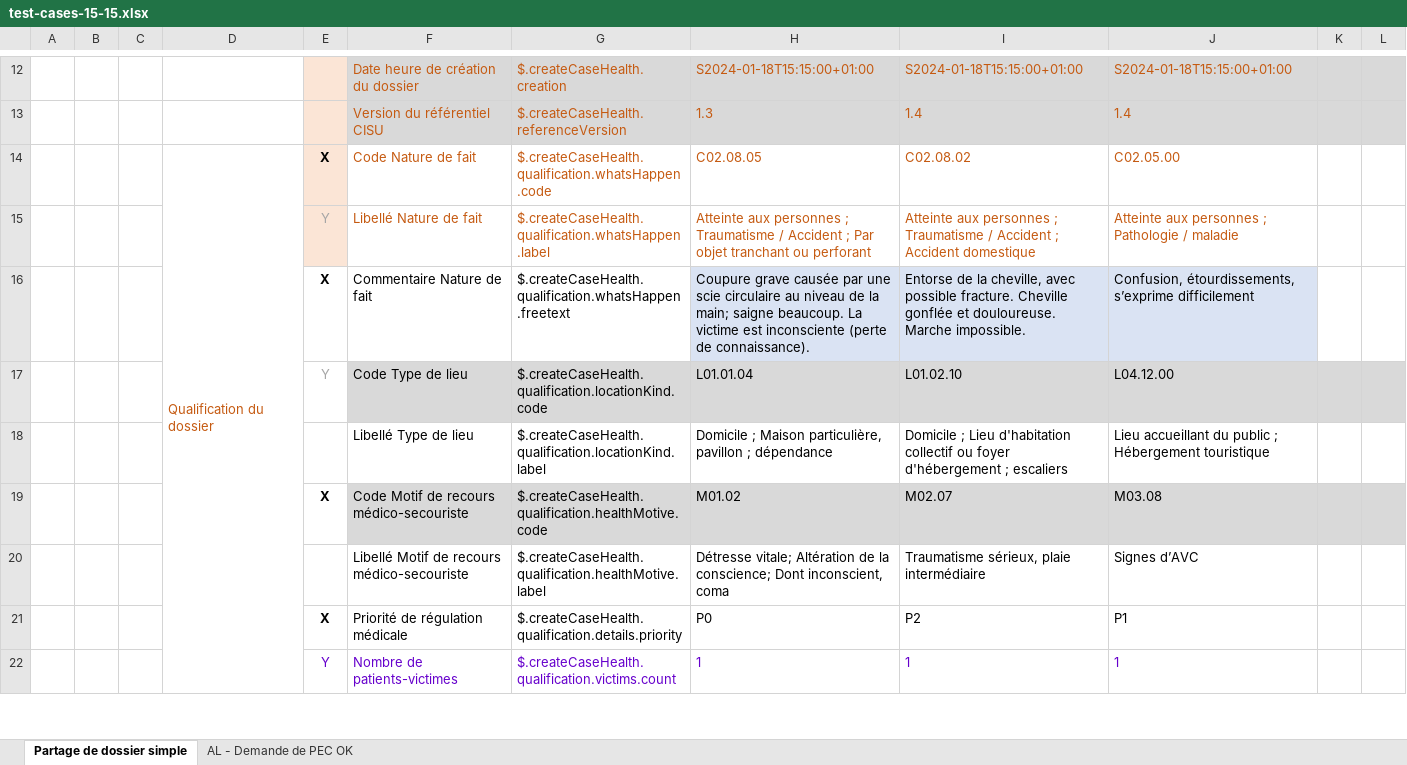
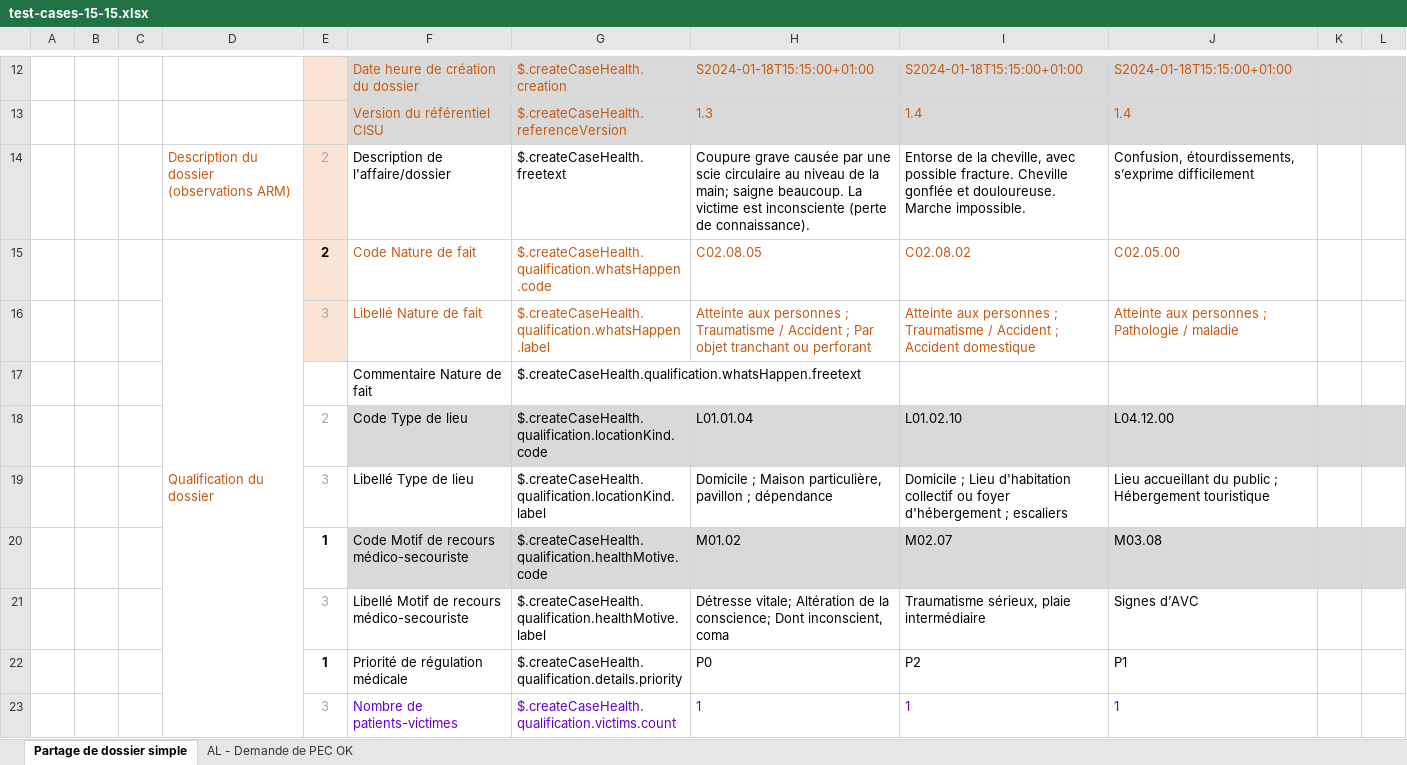
Before and after one commit to ansforge/SAMU-Hub-Modeles, an Excel workbook: csv_parser/test-cases-15-15.xlsx, sheet Partage de dossier simple, drawn as a sheet; only a part is shown, gaps mark what is left out; values as stored, in another font and other column widths than the file's, no borders; conditional formats not drawn; removed rows and columns are numbered as before the commit, all else as after; the diff covers the shown part only; the diff names each change by its address in the sheet, - before the commit and + after, or states it on an @@ line.

Commit message:
feat/test-generator: update test-cases-15-15.xlsx

```diff
--- a/csv_parser/test-cases-15-15.xlsx (sheet Partage de dossier simple)
+++ b/csv_parser/test-cases-15-15.xlsx (sheet Partage de dossier simple)
+row 14:  |  |  | Description du dossier (observations ARM) | 2 | Description de l'affaire/dossier | $.createCaseHealth.freetext | Coupure grave causée par une scie circulaire au niveau de la main; saigne beaucoup. La victime est inconsciente (perte de connaissance). | Entorse de la cheville, avec possible fracture. Cheville gonflée et douloureuse. Marche impossible. | Confusion, étourdissements, s’exprime difficilement
-E15: X
+E15: 2
-E16: Y
+E16: 3
-row 16:  |  |  |  | X | Commentaire Nature de fait | $.createCaseHealth.qualification.whatsHappen.freetext | Coupure grave causée par une scie circulaire au niveau de la main; saigne beaucoup. La victime est inconsciente (perte de connaissance). | Entorse de la cheville, avec possible fracture. Cheville gonflée et douloureuse. Marche impossible. | Confusion, étourdissements, s’exprime difficilement
+row 17:  |  |  |  |  | Commentaire Nature de fait | $.createCaseHealth.qualification.whatsHappen.freetext
-E18: Y
+E18: 2
-E19: (empty)
+E19: 3
-E20: X
+E20: 1
-E21: (empty)
+E21: 3
-E22: X
+E22: 1
-E23: Y
+E23: 3
-E23 text colour: #6600CC
+E23 text colour: #A6A6A6
```
Also changed, not shown: 1 added row, 1 removed row, 69 edited cells and cell formats elsewhere in this sheet, sheet AL - Demande de PEC OK.
